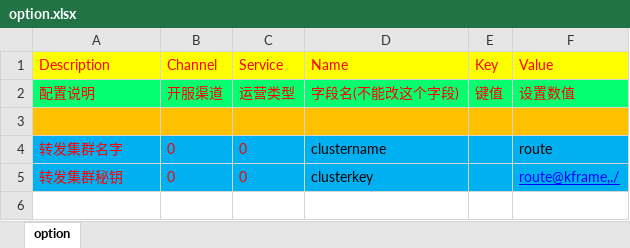
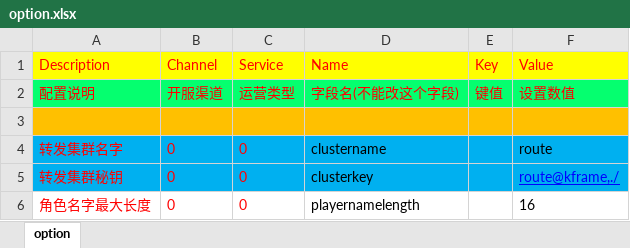
Before and after one commit to lori227/KFrame, an Excel workbook: 1.Server/2.Midware/_excel/option.xlsx, sheet option, drawn as a sheet; values as stored, in another font and other column widths than the file's, no borders; the diff names each change by its address in the sheet, - before the commit and + after, or states it on an @@ line.

```diff
--- a/1.Server/2.Midware/_excel/option.xlsx (sheet option)
+++ b/1.Server/2.Midware/_excel/option.xlsx (sheet option)
+row 6: 角色名字最大长度 | 0 | 0 | playernamelength |  | 16
```
Also changed, not shown: 27 other files.
